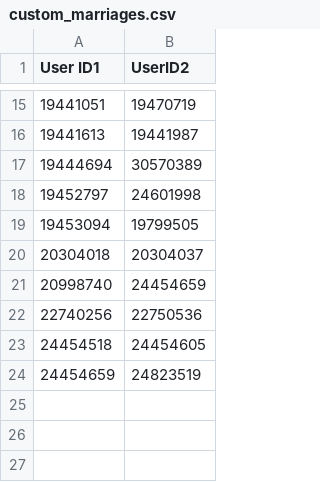
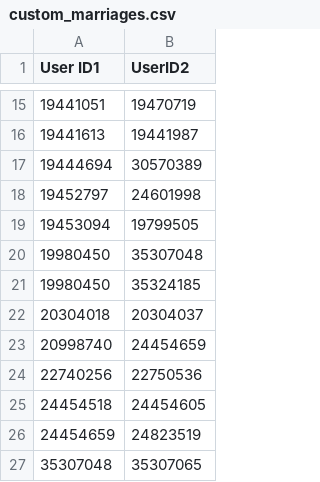
Before and after one commit to sligocki/wikitree, a CSV file: data/custom_marriages.csv, drawn as a sheet; only a part is shown, gaps mark what is left out; the diff names each change by its address in the sheet, - before the commit and + after, or states it on an @@ line.

```diff
--- a/data/custom_marriages.csv
+++ b/data/custom_marriages.csv
+row 20: 19980450 | 35307048
+row 21: 19980450 | 35324185
+row 27: 35307048 | 35307065
```
Also changed, not shown: data/custom_users.csv.
